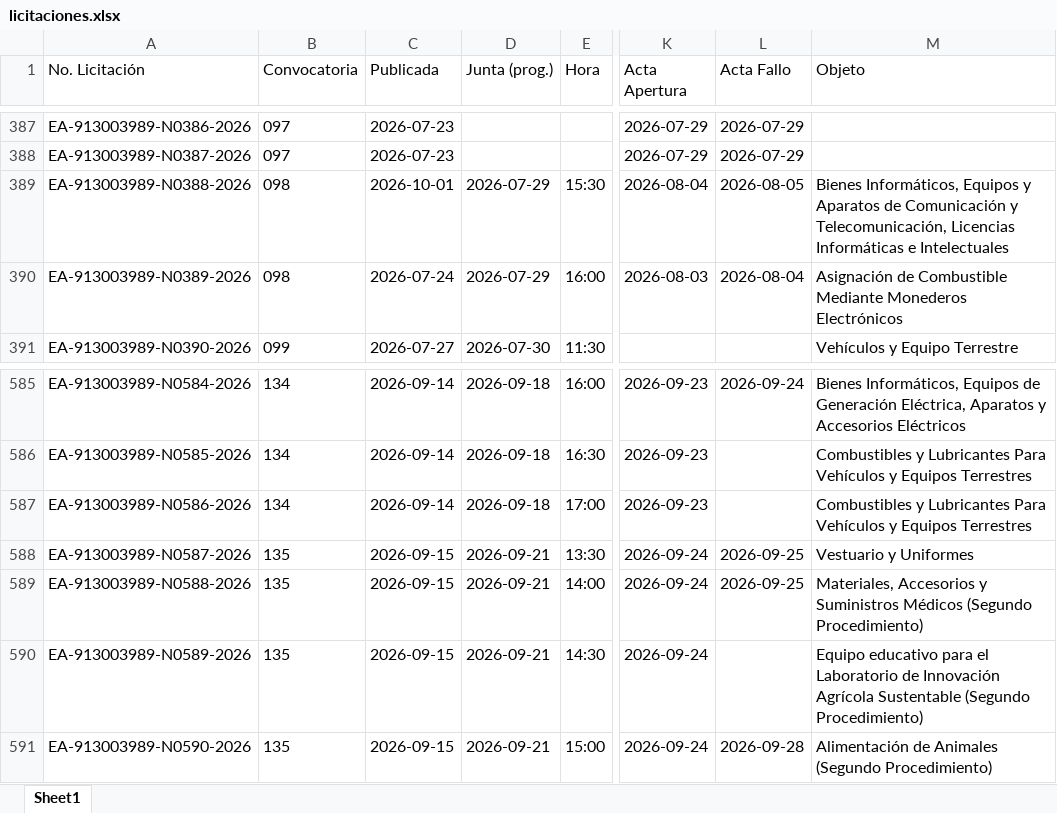
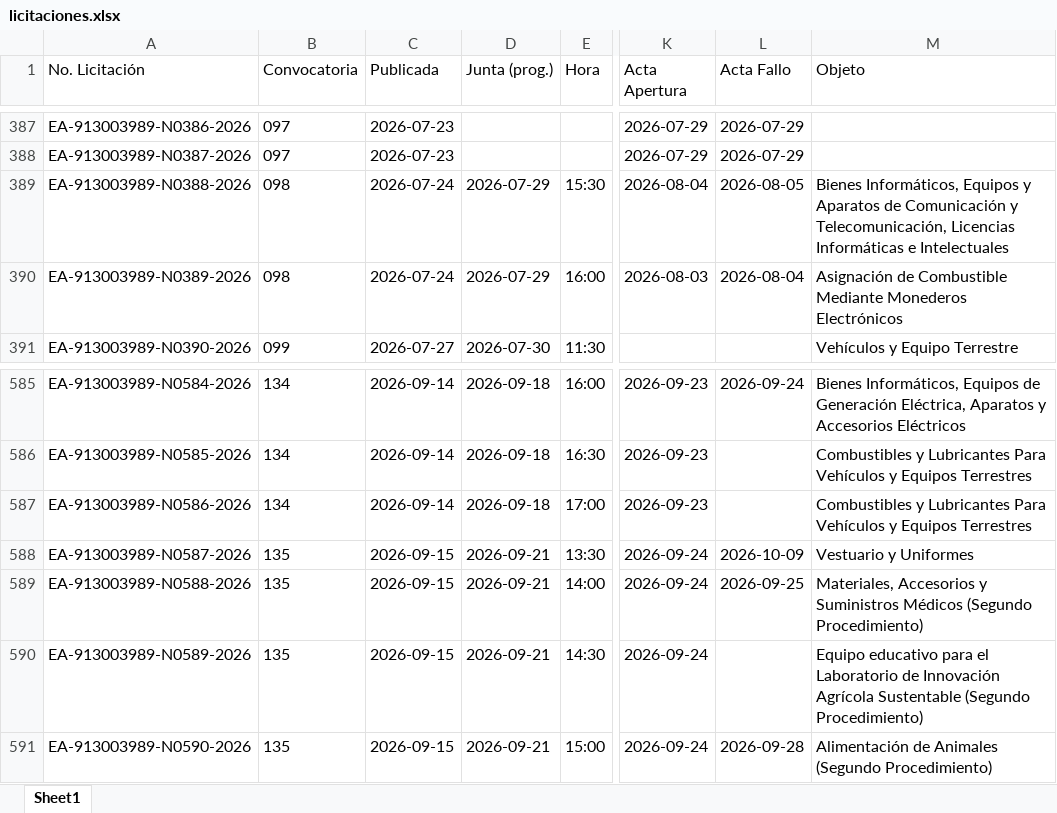
Before and after one commit to aleexroldaansftw/monitorlicitaciones, an Excel workbook: data/licitaciones.xlsx, sheet Sheet1, drawn as a sheet; only a part is shown, gaps mark what is left out; values as stored, in another font and other column widths than the file's, no borders; the diff covers the shown part only; the diff names each change by its address in the sheet, - before the commit and + after, or states it on an @@ line.

```diff
--- a/data/licitaciones.xlsx (sheet Sheet1)
+++ b/data/licitaciones.xlsx (sheet Sheet1)
-C389 (Publicada): 2026-10-01
+C389 (Publicada): 2026-07-24
-L588 (Acta Fallo): 2026-09-25
+L588 (Acta Fallo): 2026-10-09
```
Also changed, not shown: 19 added rows and 51 edited cells elsewhere in this sheet, 21 other files.
